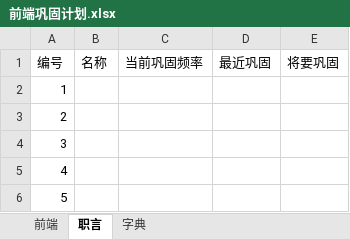
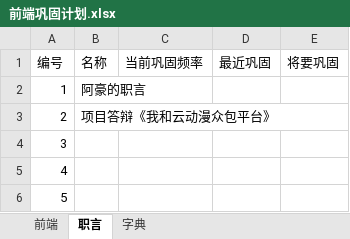
Before and after one commit to FireSmallPanda/swdt, an Excel workbook: 前端巩固计划.xlsx, sheet 职言, drawn as a sheet; only a part is shown; values as stored, in another font and other column widths than the file's, no borders; the diff names each change by its address in the sheet, - before the commit and + after, or states it on an @@ line.

```diff
--- a/前端巩固计划.xlsx (sheet 职言)
+++ b/前端巩固计划.xlsx (sheet 职言)
-B2 (名称): (empty)
+B2 (名称): 阿豪的职言
-B3 (名称): (empty)
+B3 (名称): 项目答辩《我和云动漫众包平台》
```
Also changed, not shown: sheet 前端.
